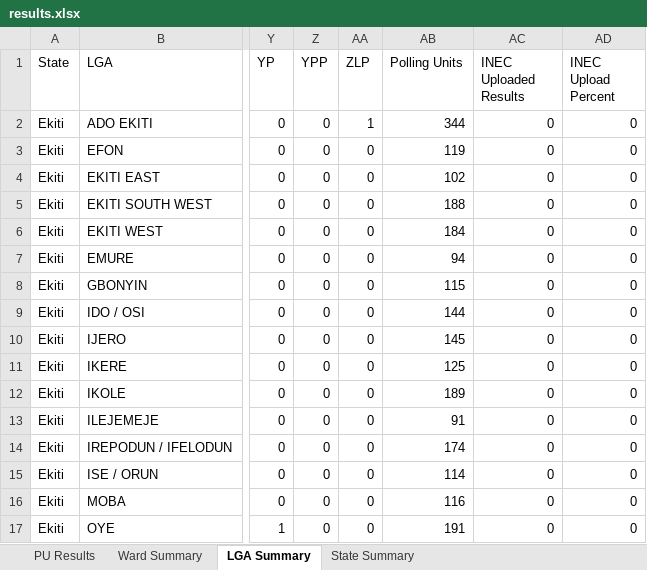
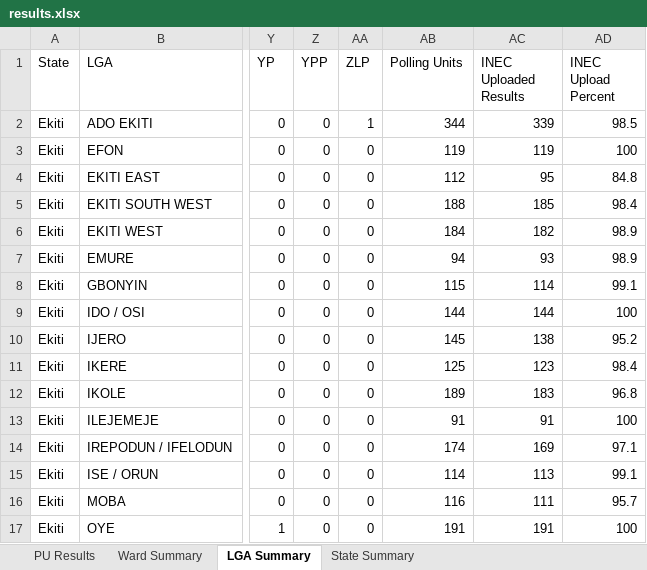
Before and after one commit to africadatawarehouse-netizen/inec-state-pull, an Excel workbook: output/Ekiti/results.xlsx, sheet LGA Summary, drawn as a sheet; only a part is shown, gaps mark what is left out; values as stored, in another font and other column widths than the file's, no borders; the diff names each change by its address in the sheet, - before the commit and + after, or states it on an @@ line.

```diff
--- a/output/Ekiti/results.xlsx (sheet LGA Summary)
+++ b/output/Ekiti/results.xlsx (sheet LGA Summary)
-AC2 (INEC Uploaded Results): 0
+AC2 (INEC Uploaded Results): 339
-AD2 (INEC Upload Percent): 0
+AD2 (INEC Upload Percent): 98.5
-AC3 (INEC Uploaded Results): 0
+AC3 (INEC Uploaded Results): 119
-AD3 (INEC Upload Percent): 0
+AD3 (INEC Upload Percent): 100
-AB4 (Polling Units): 102
+AB4 (Polling Units): 112
-AC4 (INEC Uploaded Results): 0
+AC4 (INEC Uploaded Results): 95
-AD4 (INEC Upload Percent): 0
+AD4 (INEC Upload Percent): 84.8
-AC5 (INEC Uploaded Results): 0
+AC5 (INEC Uploaded Results): 185
-AD5 (INEC Upload Percent): 0
+AD5 (INEC Upload Percent): 98.4
-AC6 (INEC Uploaded Results): 0
+AC6 (INEC Uploaded Results): 182
-AD6:AD7 (INEC Upload Percent): 0
+AD6:AD7 (INEC Upload Percent): 98.9
-AC7 (INEC Uploaded Results): 0
+AC7 (INEC Uploaded Results): 93
-AC8 (INEC Uploaded Results): 0
+AC8 (INEC Uploaded Results): 114
-AD8 (INEC Upload Percent): 0
+AD8 (INEC Upload Percent): 99.1
-AC9 (INEC Uploaded Results): 0
+AC9 (INEC Uploaded Results): 144
-AD9 (INEC Upload Percent): 0
+AD9 (INEC Upload Percent): 100
-AC10 (INEC Uploaded Results): 0
+AC10 (INEC Uploaded Results): 138
-AD10 (INEC Upload Percent): 0
+AD10 (INEC Upload Percent): 95.2
-AC11 (INEC Uploaded Results): 0
+AC11 (INEC Uploaded Results): 123
-AD11 (INEC Upload Percent): 0
+AD11 (INEC Upload Percent): 98.4
-AC12 (INEC Uploaded Results): 0
+AC12 (INEC Uploaded Results): 183
-AD12 (INEC Upload Percent): 0
+AD12 (INEC Upload Percent): 96.8
-AC13 (INEC Uploaded Results): 0
+AC13 (INEC Uploaded Results): 91
-AD13 (INEC Upload Percent): 0
+AD13 (INEC Upload Percent): 100
-AC14 (INEC Uploaded Results): 0
+AC14 (INEC Uploaded Results): 169
-AD14 (INEC Upload Percent): 0
+AD14 (INEC Upload Percent): 97.1
-AC15 (INEC Uploaded Results): 0
+AC15 (INEC Uploaded Results): 113
-AD15 (INEC Upload Percent): 0
+AD15 (INEC Upload Percent): 99.1
-AC16 (INEC Uploaded Results): 0
+AC16 (INEC Uploaded Results): 111
-AD16 (INEC Upload Percent): 0
+AD16 (INEC Upload Percent): 95.7
-AC17 (INEC Uploaded Results): 0
+AC17 (INEC Uploaded Results): 191
-AD17 (INEC Upload Percent): 0
+AD17 (INEC Upload Percent): 100
```
Also changed, not shown: sheet PU Results, sheet Ward Summary, sheet State Summary, output/Enugu/results.xlsx, output/Kano/results.xlsx, 19 other files.
